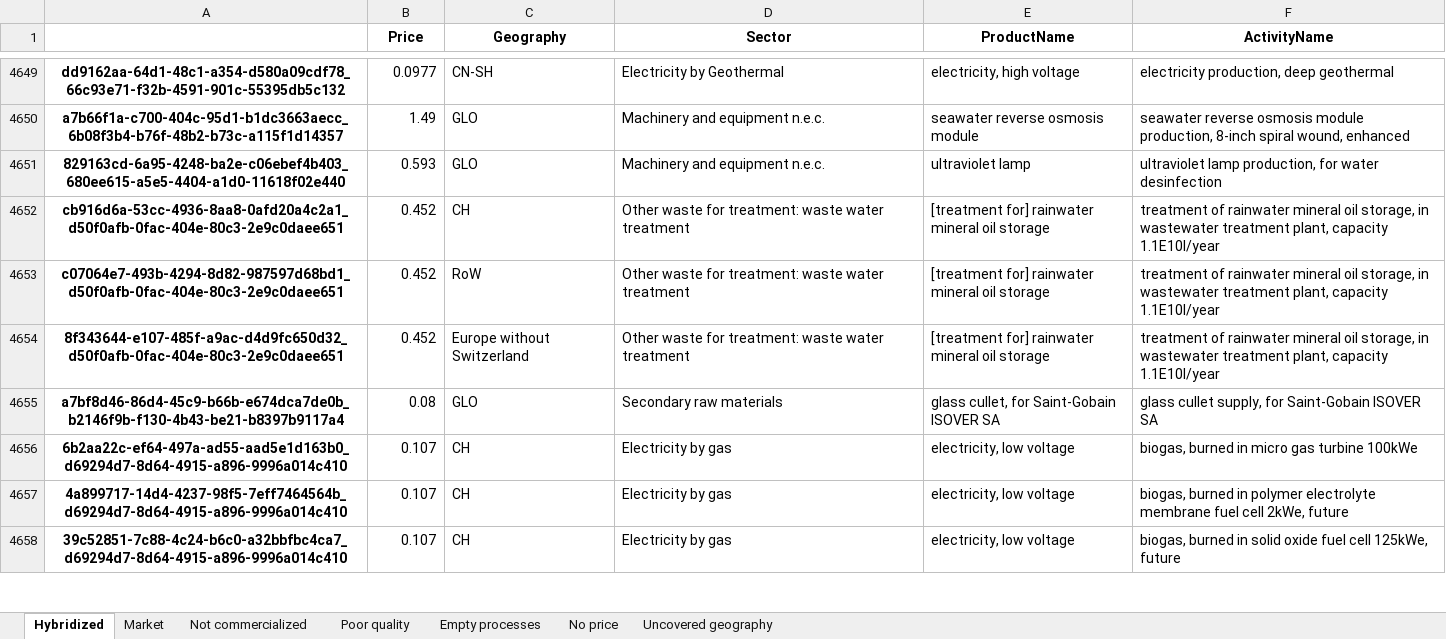
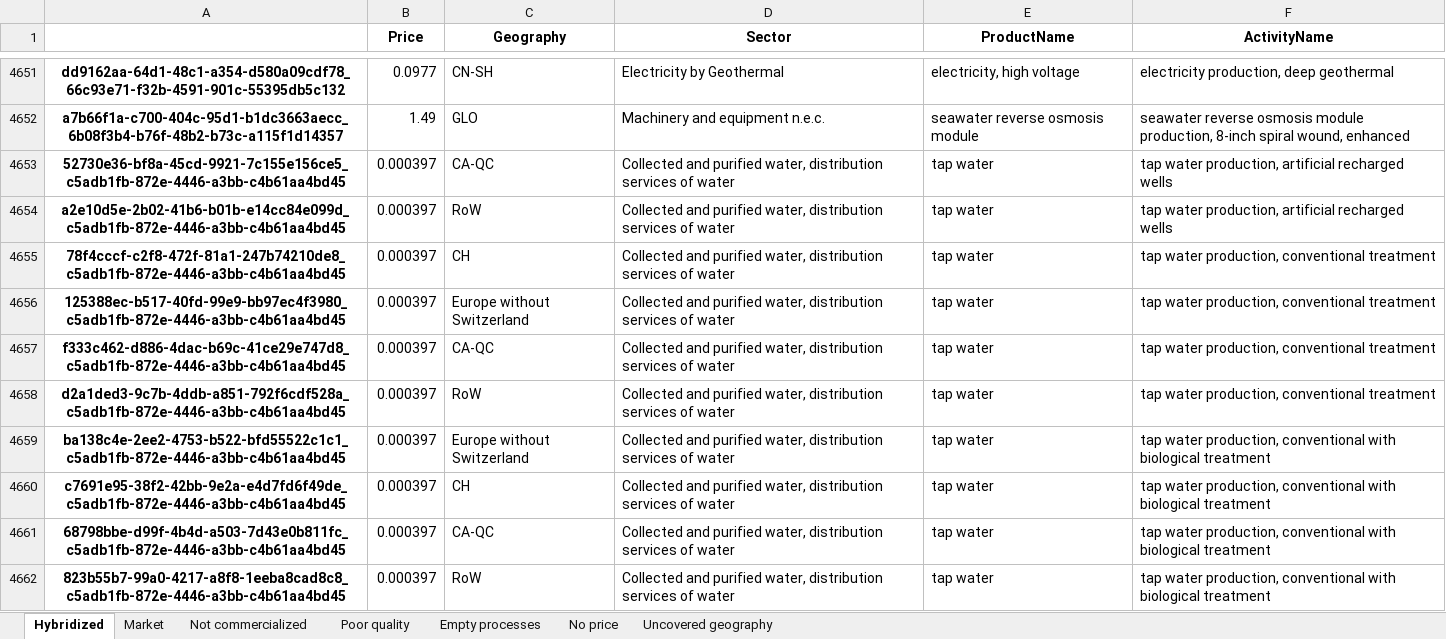
Before and after one commit to MaximeAgez/pylcaio, an Excel workbook: src/Data/eco3.5_exio2/Filter.xlsx, sheet Hybridized, drawn as a sheet; only a part is shown, gaps mark what is left out; the shorter side is filled out with more unchanged rows; values as stored, in another font and other column widths than the file's, no borders; the diff covers the shown part only; the diff names each change by its address in the sheet, - before the commit and + after, or states it on an @@ line.

Commit message:
Filter updated to now hybridize tap water

```diff
--- a/src/Data/eco3.5_exio2/Filter.xlsx (sheet Hybridized)
+++ b/src/Data/eco3.5_exio2/Filter.xlsx (sheet Hybridized)
+row 4653: 52730e36-bf8a-45cd-9921-7c155e156ce5_c5adb1fb-872e-4446-a3bb-c4b61aa4bd45 | 0.000397 | CA-QC | Collected and purified water, distribution services of water | tap water | tap water production, artificial recharged wells
+row 4654: a2e10d5e-2b02-41b6-b01b-e14cc84e099d_c5adb1fb-872e-4446-a3bb-c4b61aa4bd45 | 0.000397 | RoW | Collected and purified water, distribution services of water | tap water | tap water production, artificial recharged wells
+row 4655: 78f4cccf-c2f8-472f-81a1-247b74210de8_c5adb1fb-872e-4446-a3bb-c4b61aa4bd45 | 0.000397 | CH | Collected and purified water, distribution services of water | tap water | tap water production, conventional treatment
+row 4656: 125388ec-b517-40fd-99e9-bb97ec4f3980_c5adb1fb-872e-4446-a3bb-c4b61aa4bd45 | 0.000397 | Europe without Switzerland | Collected and purified water, distribution services of water | tap water | tap water production, conventional treatment
+row 4657: f333c462-d886-4dac-b69c-41ce29e747d8_c5adb1fb-872e-4446-a3bb-c4b61aa4bd45 | 0.000397 | CA-QC | Collected and purified water, distribution services of water | tap water | tap water production, conventional treatment
+row 4658: d2a1ded3-9c7b-4ddb-a851-792f6cdf528a_c5adb1fb-872e-4446-a3bb-c4b61aa4bd45 | 0.000397 | RoW | Collected and purified water, distribution services of water | tap water | tap water production, conventional treatment
+row 4659: ba138c4e-2ee2-4753-b522-bfd55522c1c1_c5adb1fb-872e-4446-a3bb-c4b61aa4bd45 | 0.000397 | Europe without Switzerland | Collected and purified water, distribution services of water | tap water | tap water production, conventional with biological treatment
+row 4660: c7691e95-38f2-42bb-9e2a-e4d7fd6f49de_c5adb1fb-872e-4446-a3bb-c4b61aa4bd45 | 0.000397 | CH | Collected and purified water, distribution services of water | tap water | tap water production, conventional with biological treatment
+row 4661: 68798bbe-d99f-4b4d-a503-7d43e0b811fc_c5adb1fb-872e-4446-a3bb-c4b61aa4bd45 | 0.000397 | CA-QC | Collected and purified water, distribution services of water | tap water | tap water production, conventional with biological treatment
+row 4662: 823b55b7-99a0-4217-a8f8-1eeba8cad8c8_c5adb1fb-872e-4446-a3bb-c4b61aa4bd45 | 0.000397 | RoW | Collected and purified water, distribution services of water | tap water | tap water production, conventional with biological treatment
```
Also changed, not shown: 28 added rows and 111 edited cells elsewhere in this sheet, sheet Not commercialized, sheet Poor quality, sheet Market, sheet Empty processes.
